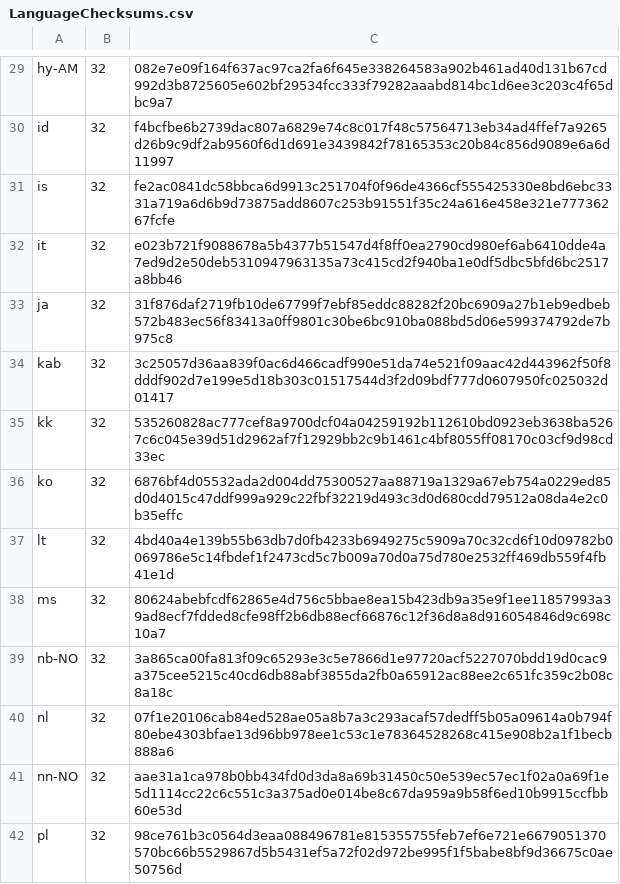
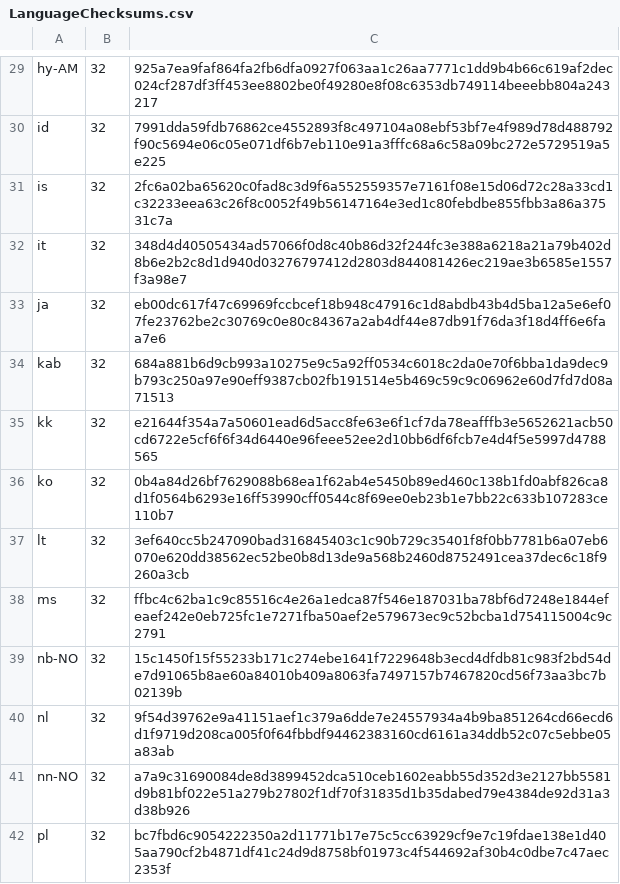
Before and after one commit to chocolatey-community/chocolatey-packages, a CSV file: automatic/thunderbird/tools/LanguageChecksums.csv, drawn as a sheet; only a part is shown, gaps mark what is left out; the diff covers the shown part only; the diff names each change by its address in the sheet, - before the commit and + after, or states it on an @@ line.

```diff
--- a/automatic/thunderbird/tools/LanguageChecksums.csv
+++ b/automatic/thunderbird/tools/LanguageChecksums.csv
-C29: 082e7e09f164f637ac97ca2fa6f645e338264583a902b461ad40d131b67cd992d3b8725605e602bf29534fcc333f79282aaabd814bc1d6ee3c203c4f65dbc9a7
+C29: 925a7ea9faf864fa2fb6dfa0927f063aa1c26aa7771c1dd9b4b66c619af2dec024cf287df3ff453ee8802be0f49280e8f08c6353db749114beeebb804a243217
-C30: f4bcfbe6b2739dac807a6829e74c8c017f48c57564713eb34ad4ffef7a9265d26b9c9df2ab9560f6d1d691e3439842f78165353c20b84c856d9089e6a6d11997
+C30: 7991dda59fdb76862ce4552893f8c497104a08ebf53bf7e4f989d78d488792f90c5694e06c05e071df6b7eb110e91a3fffc68a6c58a09bc272e5729519a5e225
-C31: fe2ac0841dc58bbca6d9913c251704f0f96de4366cf555425330e8bd6ebc3331a719a6d6b9d73875add8607c253b91551f35c24a616e458e321e77736267fcfe
+C31: 2fc6a02ba65620c0fad8c3d9f6a552559357e7161f08e15d06d72c28a33cd1c32233eea63c26f8c0052f49b56147164e3ed1c80febdbe855fbb3a86a37531c7a
-C32: e023b721f9088678a5b4377b51547d4f8ff0ea2790cd980ef6ab6410dde4a7ed9d2e50deb5310947963135a73c415cd2f940ba1e0df5dbc5bfd6bc2517a8bb46
+C32: 348d4d40505434ad57066f0d8c40b86d32f244fc3e388a6218a21a79b402d8b6e2b2c8d1d940d03276797412d2803d844081426ec219ae3b6585e1557f3a98e7
-C33: 31f876daf2719fb10de67799f7ebf85eddc88282f20bc6909a27b1eb9edbeb572b483ec56f83413a0ff9801c30be6bc910ba088bd5d06e599374792de7b975c8
+C33: eb00dc617f47c69969fccbcef18b948c47916c1d8abdb43b4d5ba12a5e6ef07fe23762be2c30769c0e80c84367a2ab4df44e87db91f76da3f18d4ff6e6faa7e6
-C34: 3c25057d36aa839f0ac6d466cadf990e51da74e521f09aac42d443962f50f8dddf902d7e199e5d18b303c01517544d3f2d09bdf777d0607950fc025032d01417
+C34: 684a881b6d9cb993a10275e9c5a92ff0534c6018c2da0e70f6bba1da9dec9b793c250a97e90eff9387cb02fb191514e5b469c59c9c06962e60d7fd7d08a71513
-C35: 535260828ac777cef8a9700dcf04a04259192b112610bd0923eb3638ba5267c6c045e39d51d2962af7f12929bb2c9b1461c4bf8055ff08170c03cf9d98cd33ec
+C35: e21644f354a7a50601ead6d5acc8fe63e6f1cf7da78eafffb3e5652621acb50cd6722e5cf6f6f34d6440e96feee52ee2d10bb6df6fcb7e4d4f5e5997d4788565
-C36: 6876bf4d05532ada2d004dd75300527aa88719a1329a67eb754a0229ed85d0d4015c47ddf999a929c22fbf32219d493c3d0d680cdd79512a08da4e2c0b35effc
+C36: 0b4a84d26bf7629088b68ea1f62ab4e5450b89ed460c138b1fd0abf826ca8d1f0564b6293e16ff53990cff0544c8f69ee0eb23b1e7bb22c633b107283ce110b7
-C37: 4bd40a4e139b55b63db7d0fb4233b6949275c5909a70c32cd6f10d09782b0069786e5c14fbdef1f2473cd5c7b009a70d0a75d780e2532ff469db559f4fb41e1d
+C37: 3ef640cc5b247090bad316845403c1c90b729c35401f8f0bb7781b6a07eb6070e620dd38562ec52be0b8d13de9a568b2460d8752491cea37dec6c18f9260a3cb
-C38: 80624abebfcdf62865e4d756c5bbae8ea15b423db9a35e9f1ee11857993a39ad8ecf7fdded8cfe98ff2b6db88ecf66876c12f36d8a8d916054846d9c698c10a7
+C38: ffbc4c62ba1c9c85516c4e26a1edca87f546e187031ba78bf6d7248e1844efeaef242e0eb725fc1e7271fba50aef2e579673ec9c52bcba1d754115004c9c2791
-C39: 3a865ca00fa813f09c65293e3c5e7866d1e97720acf5227070bdd19d0cac9a375cee5215c40cd6db88abf3855da2fb0a65912ac88ee2c651fc359c2b08c8a18c
+C39: 15c1450f15f55233b171c274ebe1641f7229648b3ecd4dfdb81c983f2bd54de7d91065b8ae60a84010b409a8063fa7497157b7467820cd56f73aa3bc7b02139b
-C40: 07f1e20106cab84ed528ae05a8b7a3c293acaf57dedff5b05a09614a0b794f80ebe4303bfae13d96bb978ee1c53c1e78364528268c415e908b2a1f1becb888a6
+C40: 9f54d39762e9a41151aef1c379a6dde7e24557934a4b9ba851264cd66ecd6d1f9719d208ca005f0f64fbbdf94462383160cd6161a34ddb52c07c5ebbe05a83ab
-C41: aae31a1ca978b0bb434fd0d3da8a69b31450c50e539ec57ec1f02a0a69f1e5d1114cc22c6c551c3a375ad0e014be8c67da959a9b58f6ed10b9915ccfbb60e53d
+C41: a7a9c31690084de8d3899452dca510ceb1602eabb55d352d3e2127bb5581d9b81bf022e51a279b27802f1df70f31835d1b35dabed79e4384de92d31a3d38b926
-C42: 98ce761b3c0564d3eaa088496781e815355755feb7ef6e721e6679051370570bc66b5529867d5b5431ef5a72f02d972be995f1f5babe8bf9d36675c0ae50756d
+C42: bc7fbd6c9054222350a2d11771b17e75c5cc63929cf9e7c19fdae138e1d405aa790cf2b4871df41c24d9d8758bf01973c4f544692af30b4c0dbe7c47aec2353f
```
Also changed, not shown: 102 edited cells elsewhere in this file, 2 other files.
